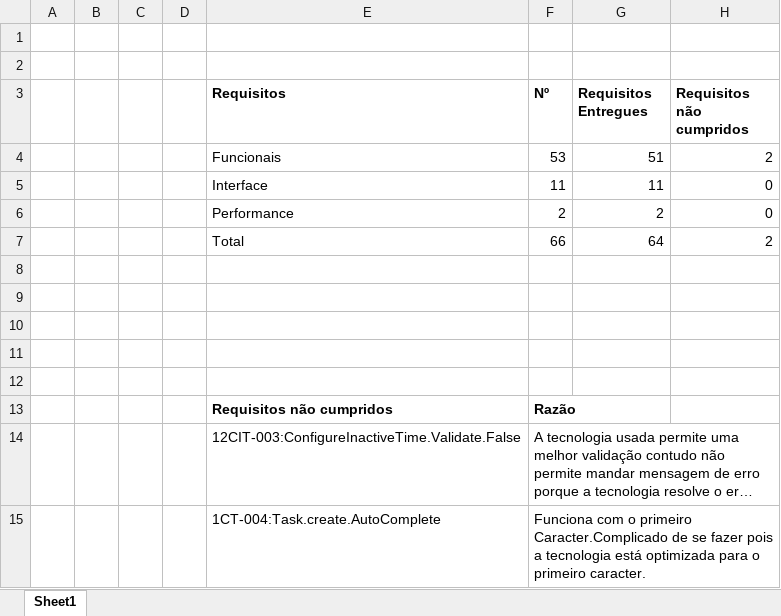
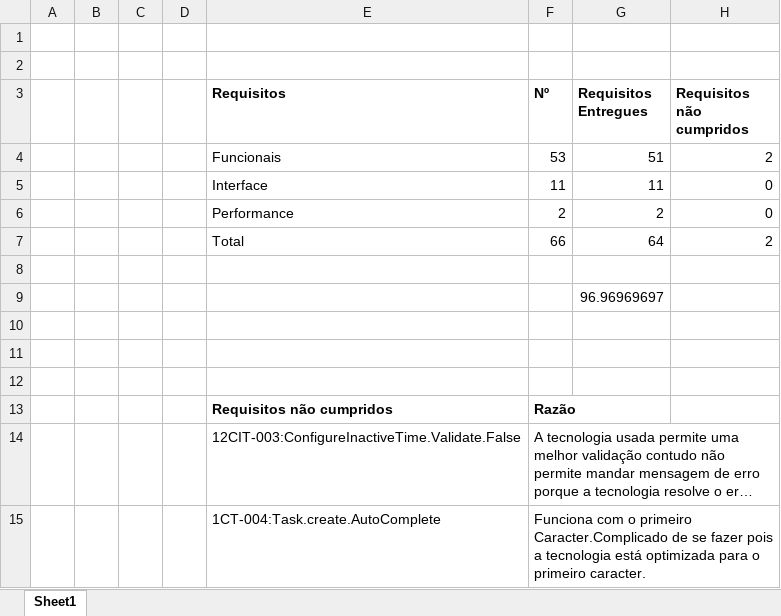
Before and after one commit to jmgirao/projetosoftware1213, an Excel workbook: Final Presentation/João Martins/Requisitos iniciais e finais.xlsx, sheet Sheet1, drawn as a sheet; long unchanged cells end in …; values as stored, in another font and other column widths than the file's, no borders; the diff names each change by its address in the sheet, - before the commit and + after, or states it on an @@ line.

```diff
--- a/Final Presentation/João Martins/Requisitos iniciais e finais.xlsx (sheet Sheet1)
+++ b/Final Presentation/João Martins/Requisitos iniciais e finais.xlsx (sheet Sheet1)
-G9 (Requisitos Entregues): (empty)
+G9 (Requisitos Entregues): 96.96969697
```
Also changed, not shown: 1 other file.
